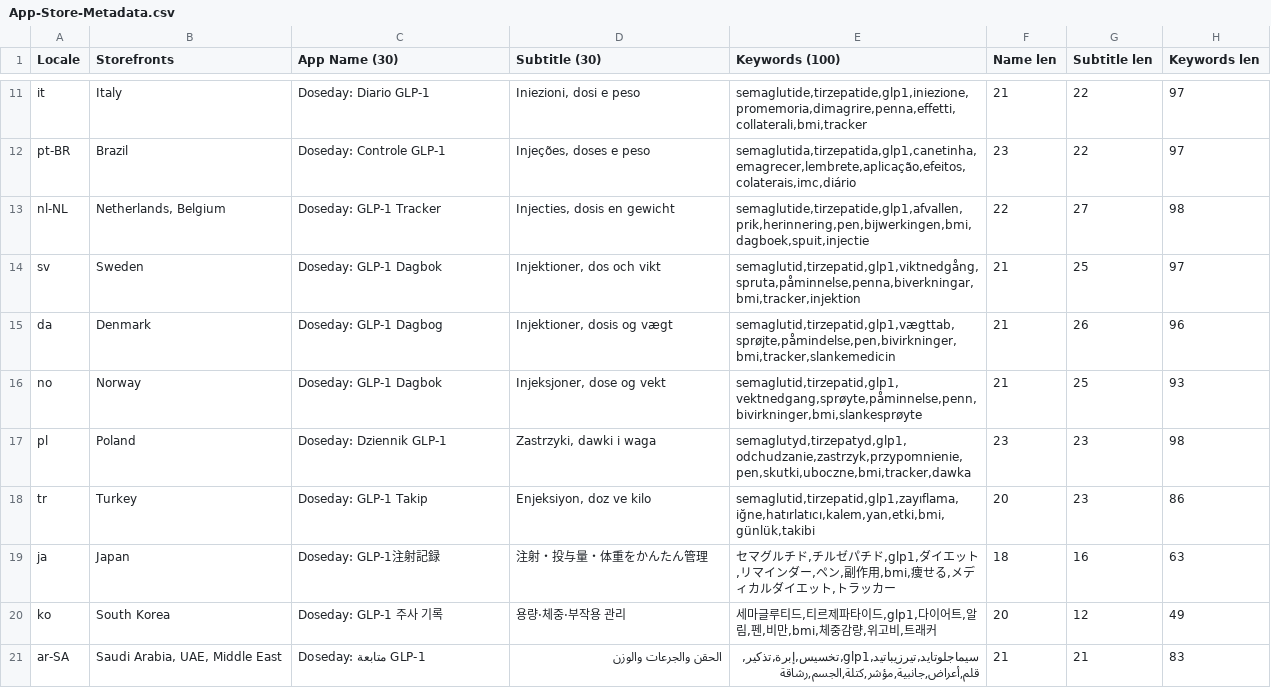
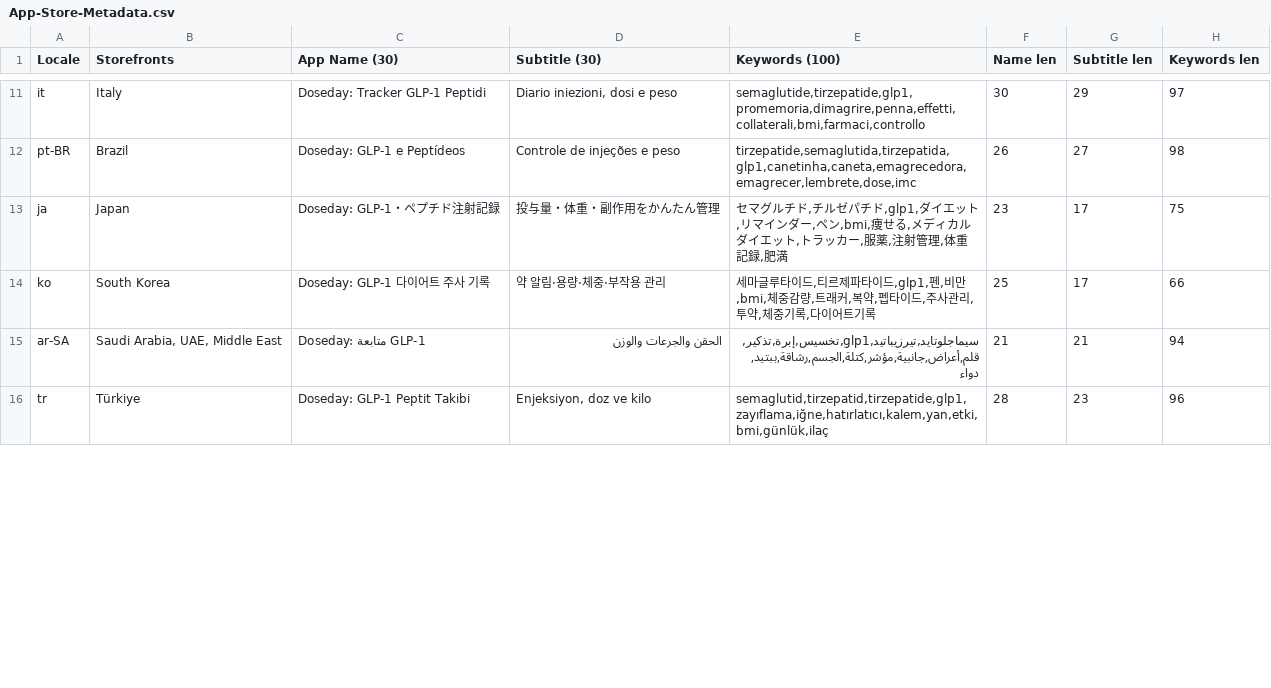
Before and after one commit to Mohammad-akil/Peptide-tracker, a CSV file: App-Store-Metadata.csv, drawn as a sheet; only a part is shown, gaps mark what is left out; removed rows and columns are numbered as before the commit, all else as after; the diff covers the shown part only; the diff names each change by its address in the sheet, - before the commit and + after, or states it on an @@ line.

```diff
--- a/App-Store-Metadata.csv
+++ b/App-Store-Metadata.csv
-C11 (App Name (30)): Doseday: Diario GLP-1
+C11 (App Name (30)): Doseday: Tracker GLP-1 Peptidi
-D11 (Subtitle (30)): Iniezioni, dosi e peso
+D11 (Subtitle (30)): Diario iniezioni, dosi e peso
-E11 (Keywords (100)): semaglutide,tirzepatide,glp1,iniezione,promemoria,dimagrire,penna,effetti,collaterali,bmi,tracker
+E11 (Keywords (100)): semaglutide,tirzepatide,glp1,promemoria,dimagrire,penna,effetti,collaterali,bmi,farmaci,controllo
-F11 (Name len): 21
+F11 (Name len): 30
-G11 (Subtitle len): 22
+G11 (Subtitle len): 29
-C12 (App Name (30)): Doseday: Controle GLP-1
+C12 (App Name (30)): Doseday: GLP-1 e Peptídeos
-D12 (Subtitle (30)): Injeções, doses e peso
+D12 (Subtitle (30)): Controle de injeções e peso
-E12 (Keywords (100)): semaglutida,tirzepatida,glp1,canetinha,emagrecer,lembrete,aplicação,efeitos,colaterais,imc,diário
+E12 (Keywords (100)): tirzepatide,semaglutida,tirzepatida,glp1,canetinha,caneta,emagrecedora,emagrecer,lembrete,dose,imc
-F12 (Name len): 23
+F12 (Name len): 26
-G12 (Subtitle len): 22
+G12 (Subtitle len): 27
-H12 (Keywords len): 97
+H12 (Keywords len): 98
-row 13: nl-NL | Netherlands, Belgium | Doseday: GLP-1 Tracker | Injecties, dosis en gewicht | semaglutide,tirzepatide,glp1,afvallen,prik,herinnering,pen,bijwerkingen,bmi,dagboek,spuit,injectie | 22 | 27 | 98
-row 14: sv | Sweden | Doseday: GLP-1 Dagbok | Injektioner, dos och vikt | semaglutid,tirzepatid,glp1,viktnedgång,spruta,påminnelse,penna,biverkningar,bmi,tracker,injektion | 21 | 25 | 97
-row 15: da | Denmark | Doseday: GLP-1 Dagbog | Injektioner, dosis og vægt | semaglutid,tirzepatid,glp1,vægttab,sprøjte,påmindelse,pen,bivirkninger,bmi,tracker,slankemedicin | 21 | 26 | 96
-row 16: no | Norway | Doseday: GLP-1 Dagbok | Injeksjoner, dose og vekt | semaglutid,tirzepatid,glp1,vektnedgang,sprøyte,påminnelse,penn,bivirkninger,bmi,slankesprøyte | 21 | 25 | 93
-row 17: pl | Poland | Doseday: Dziennik GLP-1 | Zastrzyki, dawki i waga | semaglutyd,tirzepatyd,glp1,odchudzanie,zastrzyk,przypomnienie,pen,skutki,uboczne,bmi,tracker,dawka | 23 | 23 | 98
-row 18: tr | Turkey | Doseday: GLP-1 Takip | Enjeksiyon, doz ve kilo | semaglutid,tirzepatid,glp1,zayıflama,iğne,hatırlatıcı,kalem,yan,etki,bmi,günlük,takibi | 20 | 23 | 86
-C13 (App Name (30)): Doseday: GLP-1注射記録
+C13 (App Name (30)): Doseday: GLP-1・ペプチド注射記録
-D13 (Subtitle (30)): 注射・投与量・体重をかんたん管理
+D13 (Subtitle (30)): 投与量・体重・副作用をかんたん管理
-E13 (Keywords (100)): …ー,ペン,副作用,bmi,痩せる,メディカルダイエット,トラッカー
+E13 (Keywords (100)): …ー,ペン,bmi,痩せる,メディカルダイエット,トラッカー,服薬,注射管理,体重記録,肥満
-F13 (Name len): 18
+F13 (Name len): 23
-G13 (Subtitle len): 16
+G13 (Subtitle len): 17
-H13 (Keywords len): 63
+H13 (Keywords len): 75
-C14 (App Name (30)): Doseday: GLP-1 주사 기록
+C14 (App Name (30)): Doseday: GLP-1 다이어트 주사 기록
-D14 (Subtitle (30)): 용량·체중·부작용 관리
+D14 (Subtitle (30)): 약 알림·용량·체중·부작용 관리
-E14 (Keywords (100)): 세마글루티드,티르제파타이드,glp1,다이어트,알림,펜,비만,bmi,체중감량,위고비,트래커
+E14 (Keywords (100)): 세마글루타이드,티르제파타이드,glp1,펜,비만,bmi,체중감량,트래커,복약,펩타이드,주사관리,투약,체중기록,다이어트기록
-F14 (Name len): 20
+F14 (Name len): 25
-G14 (Subtitle len): 12
+G14 (Subtitle len): 17
-H14 (Keywords len): 49
+H14 (Keywords len): 66
-E15 (Keywords (100)): سيماجلوتايد,تيرزيباتيد,glp1,تخسيس,إبرة,تذكير,قلم,أعراض,جانبية,مؤشر,كتلة,الجسم,رشاقة
+E15 (Keywords (100)): سيماجلوتايد,تيرزيباتيد,glp1,تخسيس,إبرة,تذكير,قلم,أعراض,جانبية,مؤشر,كتلة,الجسم,رشاقة,ببتيد,دواء
-H15 (Keywords len): 83
+H15 (Keywords len): 94
+row 16: tr | Türkiye | Doseday: GLP-1 Peptit Takibi | Enjeksiyon, doz ve kilo | semaglutid,tirzepatid,tirzepatide,glp1,zayıflama,iğne,hatırlatıcı,kalem,yan,etki,bmi,günlük,ilaç | 28 | 23 | 96
```
Also changed, not shown: 5 added rows and 41 edited cells elsewhere in this file, 23 other files.
